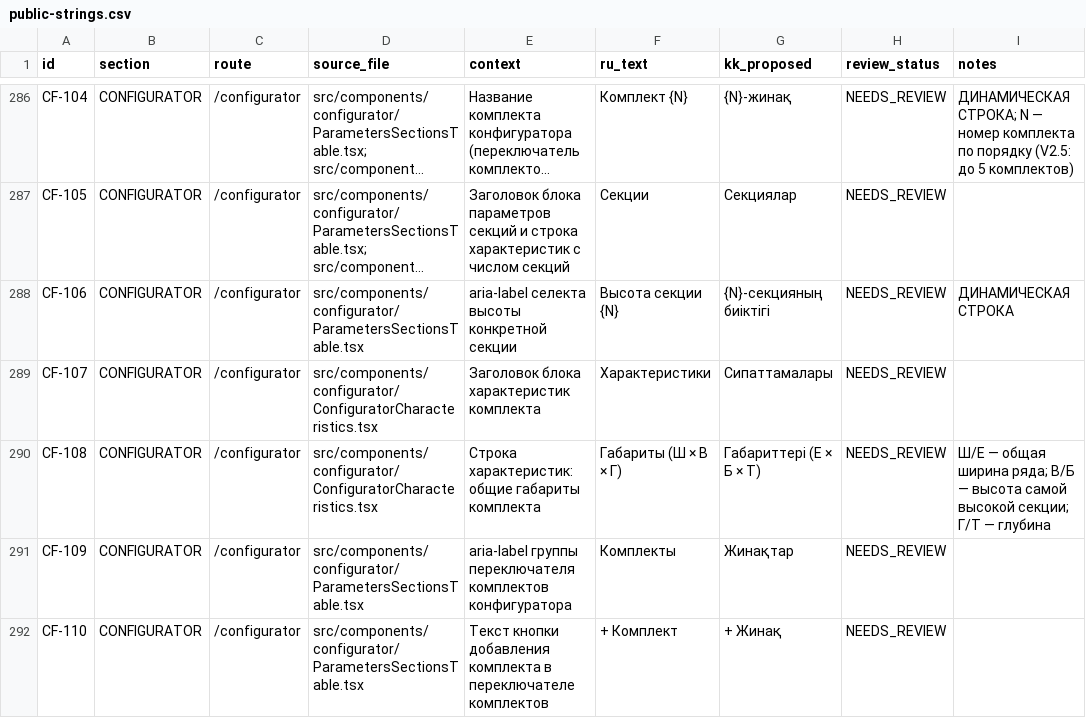
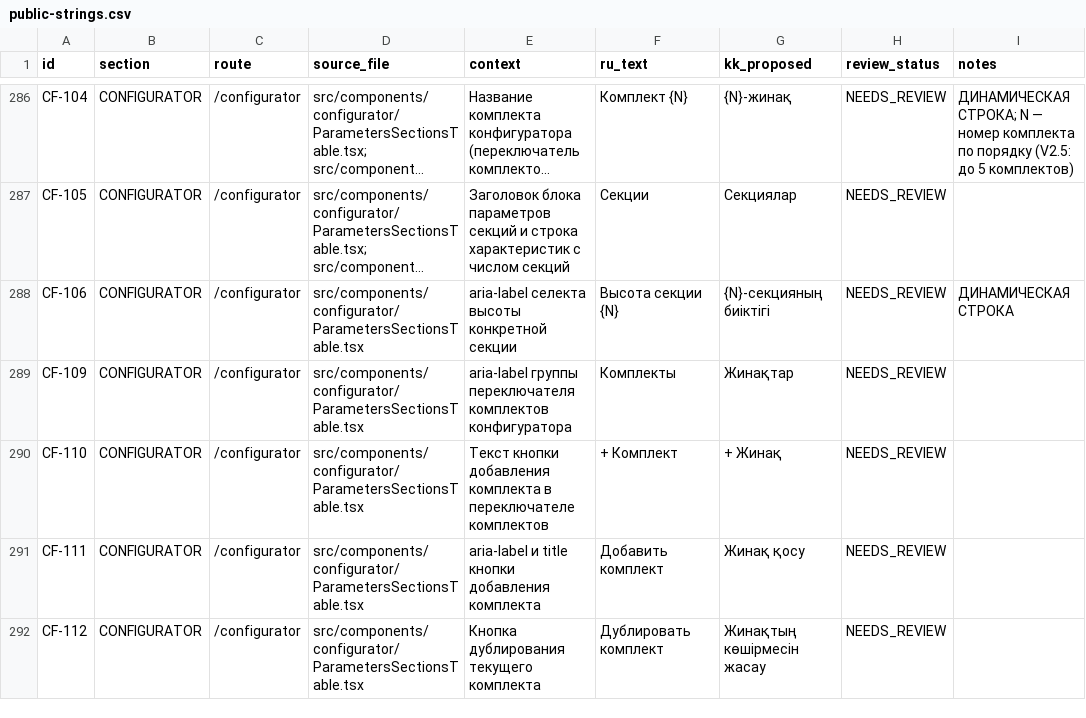
Before and after one commit to sherkhan008/MSconstructor, a CSV file: docs/localization/public-strings.csv, drawn as a sheet; only a part is shown, gaps mark what is left out; the shorter side is filled out with more unchanged rows; long unchanged cells end in …; the diff names each change by its address in the sheet, - before the commit and + after, or states it on an @@ line.

Commit message:
Refine configurator full-width layout

```diff
--- a/docs/localization/public-strings.csv
+++ b/docs/localization/public-strings.csv
-row 289: CF-107 | CONFIGURATOR | /configurator | src/components/configurator/ConfiguratorCharacteristics.tsx | Заголовок блока характеристик комплекта | Характеристики | Сипаттамалары | NEEDS_REVIEW
-row 290: CF-108 | CONFIGURATOR | /configurator | src/components/configurator/ConfiguratorCharacteristics.tsx | Строка характеристик: общие габариты комплекта | Габариты (Ш × В × Г) | Габариттері (Е × Б × Т) | NEEDS_REVIEW | Ш/Е — общая ширина ряда; В/Б — высота самой высокой секции; Г/Т — глубина
```
Also changed, not shown: 14 other files.
